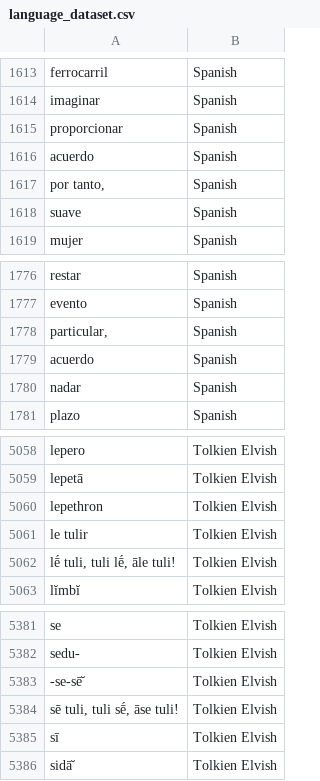
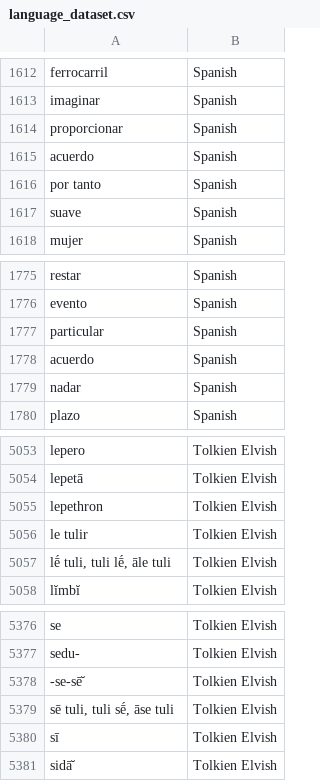
Before and after one commit to takrishn/Language-Classification, a CSV file: language_dataset.csv, drawn as a sheet; only a part is shown, gaps mark what is left out; the diff covers the shown part only.

```diff
--- a/language_dataset.csv
+++ b/language_dataset.csv
@@ -1616,3 +1615,3 @@ proporcionar,Spanish
 acuerdo,Spanish
-"por tanto,",Spanish
+por tanto,Spanish
 suave,Spanish
@@ -1777,3 +1776,3 @@ restar,Spanish
 evento,Spanish
-"particular,",Spanish
+particular,Spanish
 acuerdo,Spanish
@@ -5061,3 +5056,3 @@ lepethron,Tolkien Elvish
 le tulir,Tolkien Elvish
-"lḗ tuli, tuli lḗ, āle tuli!",Tolkien Elvish
+"lḗ tuli, tuli lḗ, āle tuli",Tolkien Elvish
 lĭmbĭ,Tolkien Elvish
@@ -5383,3 +5378,3 @@ sedu-,Tolkien Elvish
 -se-sē̆,Tolkien Elvish
-"sē tuli, tuli sḗ, āse tuli!",Tolkien Elvish
+"sē tuli, tuli sḗ, āse tuli",Tolkien Elvish
 sī,Tolkien Elvish
```
Also changed, not shown: 5 removed rows and 1 edited cell elsewhere in this file, 1 other file.
